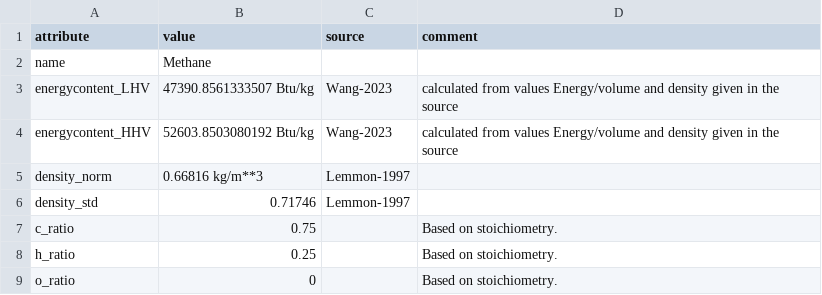
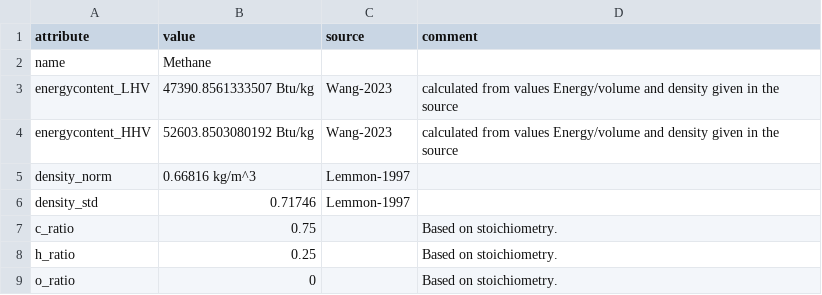
Before and after one commit to PhilippVerpoort/cet-units, a CSV file: src/cet_units_generate/data/flows/CH4.csv, drawn as a sheet.

```diff
--- a/src/cet_units_generate/data/flows/CH4.csv
+++ b/src/cet_units_generate/data/flows/CH4.csv
@@ -4,3 +4,3 @@ energycontent_LHV,47390.8561333507 Btu/kg,Wang-2023,calculated from values Energ
 energycontent_HHV,52603.8503080192 Btu/kg,Wang-2023,calculated from values Energy/volume and density given in the source
-density_norm,0.66816 kg/m**3,Lemmon-1997,
+density_norm,0.66816 kg/m^3,Lemmon-1997,
 density_std,0.71746,Lemmon-1997,
```
Also changed, not shown: src/cet_units_generate/data/flows/CO2.csv, src/cet_units_generate/data/flows/H2.csv, 10 other files.
